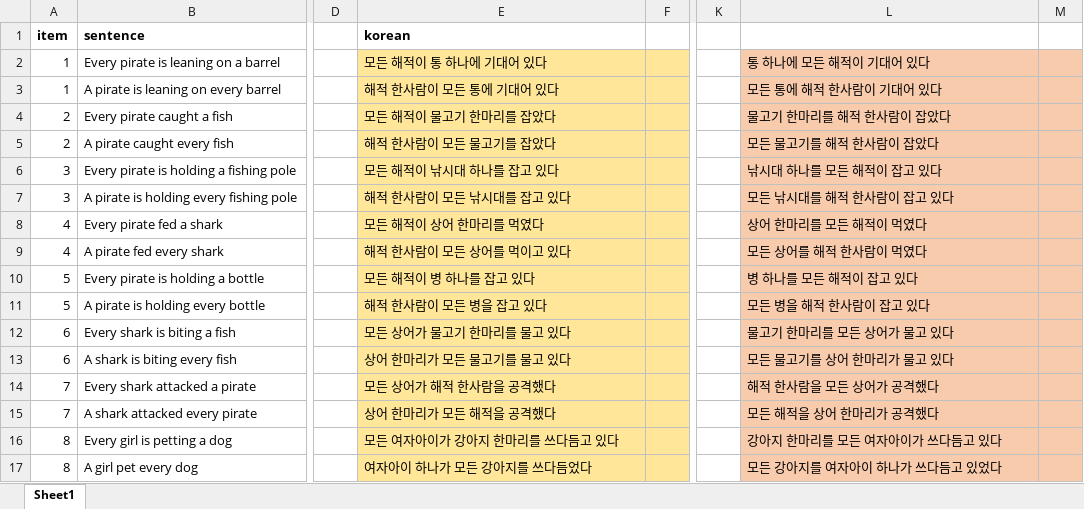
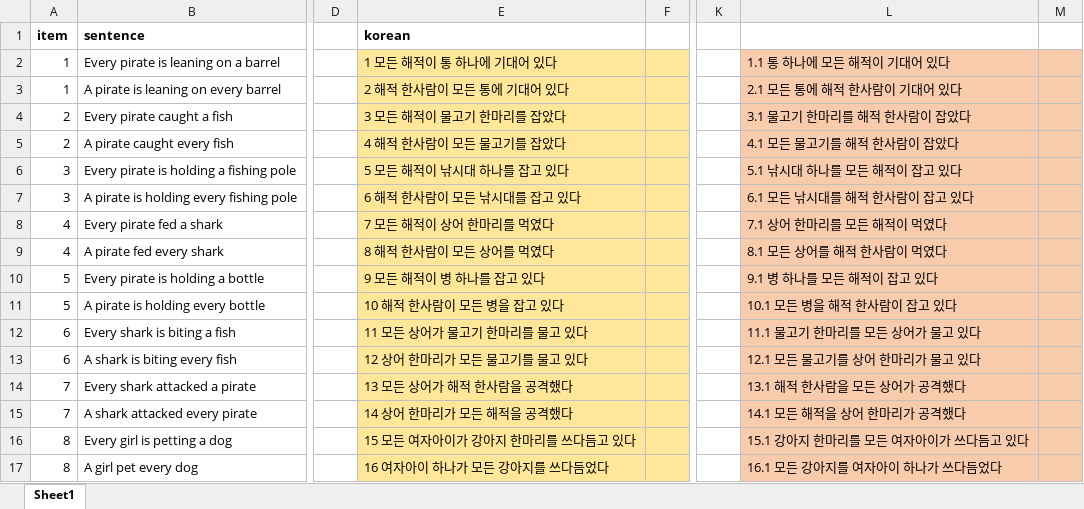
Before and after one commit to gscontras/korean-scope, an Excel workbook: experiments/1-baseline/english-sentences.xlsx, sheet Sheet1, drawn as a sheet; only a part is shown, gaps mark what is left out; values as stored, in another font and other column widths than the file's, no borders; the diff names each change by its address in the sheet, - before the commit and + after, or states it on an @@ line.

Commit message:
numbered sentences to organized recorded files, also revised some sentences

```diff
--- a/experiments/1-baseline/english-sentences.xlsx (sheet Sheet1)
+++ b/experiments/1-baseline/english-sentences.xlsx (sheet Sheet1)
-E2: 모든 해적이 통 하나에 기대어 있다
+E2: 1 모든 해적이 통 하나에 기대어 있다
-L2: 통 하나에 모든 해적이 기대어 있다
+L2: 1.1 통 하나에 모든 해적이 기대어 있다
-E3: 해적 한사람이 모든 통에 기대어 있다
+E3: 2 해적 한사람이 모든 통에 기대어 있다
-L3: 모든 통에 해적 한사람이 기대어 있다
+L3: 2.1 모든 통에 해적 한사람이 기대어 있다
-E4: 모든 해적이 물고기 한마리를 잡았다
+E4: 3 모든 해적이 물고기 한마리를 잡았다
-L4: 물고기 한마리를 해적 한사람이 잡았다
+L4: 3.1 물고기 한마리를 해적 한사람이 잡았다
-E5: 해적 한사람이 모든 물고기를 잡았다
+E5: 4 해적 한사람이 모든 물고기를 잡았다
-L5: 모든 물고기를 해적 한사람이 잡았다
+L5: 4.1 모든 물고기를 해적 한사람이 잡았다
-E6: 모든 해적이 낚시대 하나를 잡고 있다
+E6: 5 모든 해적이 낚시대 하나를 잡고 있다
-L6: 낚시대 하나를 모든 해적이 잡고 있다
+L6: 5.1 낚시대 하나를 모든 해적이 잡고 있다
-E7: 해적 한사람이 모든 낚시대를 잡고 있다
+E7: 6 해적 한사람이 모든 낚시대를 잡고 있다
-L7: 모든 낚시대를 해적 한사람이 잡고 있다
+L7: 6.1 모든 낚시대를 해적 한사람이 잡고 있다
-E8: 모든 해적이 상어 한마리를 먹였다
+E8: 7 모든 해적이 상어 한마리를 먹였다
-L8: 상어 한마리를 모든 해적이 먹였다
+L8: 7.1 상어 한마리를 모든 해적이 먹였다
-E9: 해적 한사람이 모든 상어를 먹이고 있다
+E9: 8 해적 한사람이 모든 상어를 먹였다
-L9: 모든 상어를 해적 한사람이 먹였다
+L9: 8.1 모든 상어를 해적 한사람이 먹였다
-E10: 모든 해적이 병 하나를 잡고 있다
+E10: 9 모든 해적이 병 하나를 잡고 있다
-L10: 병 하나를 모든 해적이 잡고 있다
+L10: 9.1 병 하나를 모든 해적이 잡고 있다
-E11: 해적 한사람이 모든 병을 잡고 있다
+E11: 10 해적 한사람이 모든 병을 잡고 있다
-L11: 모든 병을 해적 한사람이 잡고 있다
+L11: 10.1 모든 병을 해적 한사람이 잡고 있다
-E12: 모든 상어가 물고기 한마리를 물고 있다
+E12: 11 모든 상어가 물고기 한마리를 물고 있다
-L12: 물고기 한마리를 모든 상어가 물고 있다
+L12: 11.1 물고기 한마리를 모든 상어가 물고 있다
-E13: 상어 한마리가 모든 물고기를 물고 있다
+E13: 12 상어 한마리가 모든 물고기를 물고 있다
-L13: 모든 물고기를 상어 한마리가 물고 있다
+L13: 12.1 모든 물고기를 상어 한마리가 물고 있다
-E14: 모든 상어가 해적 한사람을 공격했다
+E14: 13 모든 상어가 해적 한사람을 공격했다
-L14: 해적 한사람을 모든 상어가 공격했다
+L14: 13.1 해적 한사람을 모든 상어가 공격했다
-E15: 상어 한마리가 모든 해적을 공격했다
+E15: 14 상어 한마리가 모든 해적을 공격했다
-L15: 모든 해적을 상어 한마리가 공격했다
+L15: 14.1 모든 해적을 상어 한마리가 공격했다
-E16: 모든 여자아이가 강아지 한마리를 쓰다듬고 있다
+E16: 15 모든 여자아이가 강아지 한마리를 쓰다듬고 있다
-L16: 강아지 한마리를 모든 여자아이가 쓰다듬고 있다
+L16: 15.1 강아지 한마리를 모든 여자아이가 쓰다듬고 있다
-E17: 여자아이 하나가 모든 강아지를 쓰다듬었다
+E17: 16 여자아이 하나가 모든 강아지를 쓰다듬었다
-L17: 모든 강아지를 여자아이 하나가 쓰다듬고 있었다
+L17: 16.1 모든 강아지를 여자아이 하나가 쓰다듬었다
```
Also changed, not shown: 1 other file.
